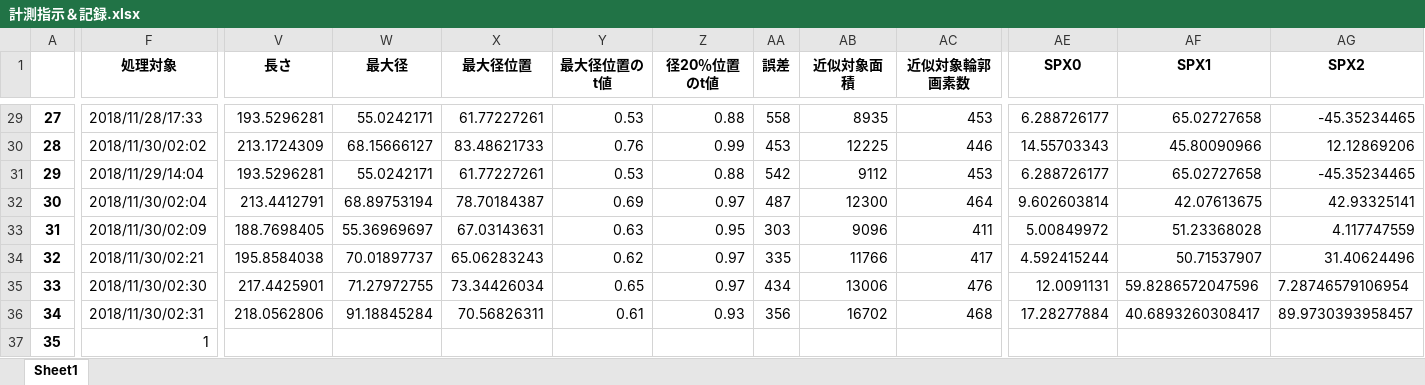
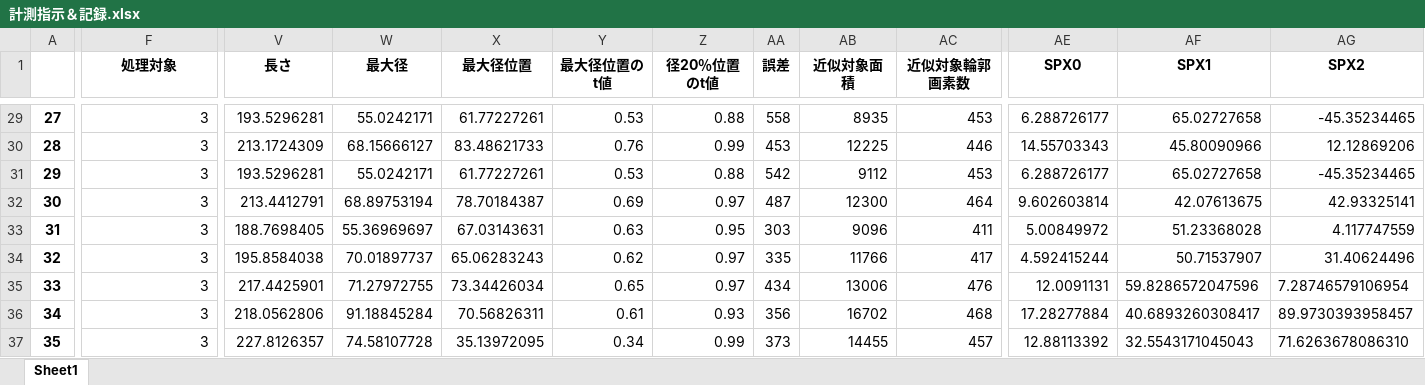
Before and after one commit to iciromaco/RL2nd, an Excel workbook: 計測指示＆記録.xlsx, sheet Sheet1, drawn as a sheet; only a part is shown, gaps mark what is left out; values as stored, in another font and other column widths than the file's, no borders; the diff covers the shown part only; the diff names each change by its address in the sheet, - before the commit and + after, or states it on an @@ line.

```diff
--- a/計測指示＆記録.xlsx (sheet Sheet1)
+++ b/計測指示＆記録.xlsx (sheet Sheet1)
-F29 (処理対象): 2018/11/28/17:33
+F29 (処理対象): 3
-F30 (処理対象): 2018/11/30/02:02
+F30 (処理対象): 3
-F31 (処理対象): 2018/11/29/14:04
+F31 (処理対象): 3
-F32 (処理対象): 2018/11/30/02:04
+F32 (処理対象): 3
-F33 (処理対象): 2018/11/30/02:09
+F33 (処理対象): 3
-F34 (処理対象): 2018/11/30/02:21
+F34 (処理対象): 3
-F35 (処理対象): 2018/11/30/02:30
+F35 (処理対象): 3
-F36 (処理対象): 2018/11/30/02:31
+F36 (処理対象): 3
-F37 (処理対象): 1
+F37 (処理対象): 3
-V37 (長さ): (empty)
+V37 (長さ): 227.8126357
-W37 (最大径): (empty)
+W37 (最大径): 74.58107728
-X37 (最大径位置): (empty)
+X37 (最大径位置): 35.13972095
-Y37 (最大径位置のt値): (empty)
+Y37 (最大径位置のt値): 0.34
-Z37 (径20％位置のt値): (empty)
+Z37 (径20％位置のt値): 0.99
-AA37 (誤差): (empty)
+AA37 (誤差): 373
-AB37 (近似対象面積): (empty)
+AB37 (近似対象面積): 14455
-AC37 (近似対象輪郭画素数): (empty)
+AC37 (近似対象輪郭画素数): 457
-AE37 (SPX0): (empty)
+AE37 (SPX0): 12.88113392
-AF37 (SPX1): (empty)
+AF37 (SPX1): 32.5543171045043
-AG37 (SPX2): (empty)
+AG37 (SPX2): 71.6263678086310
```
Also changed, not shown: 1273 edited cells elsewhere in this sheet.
